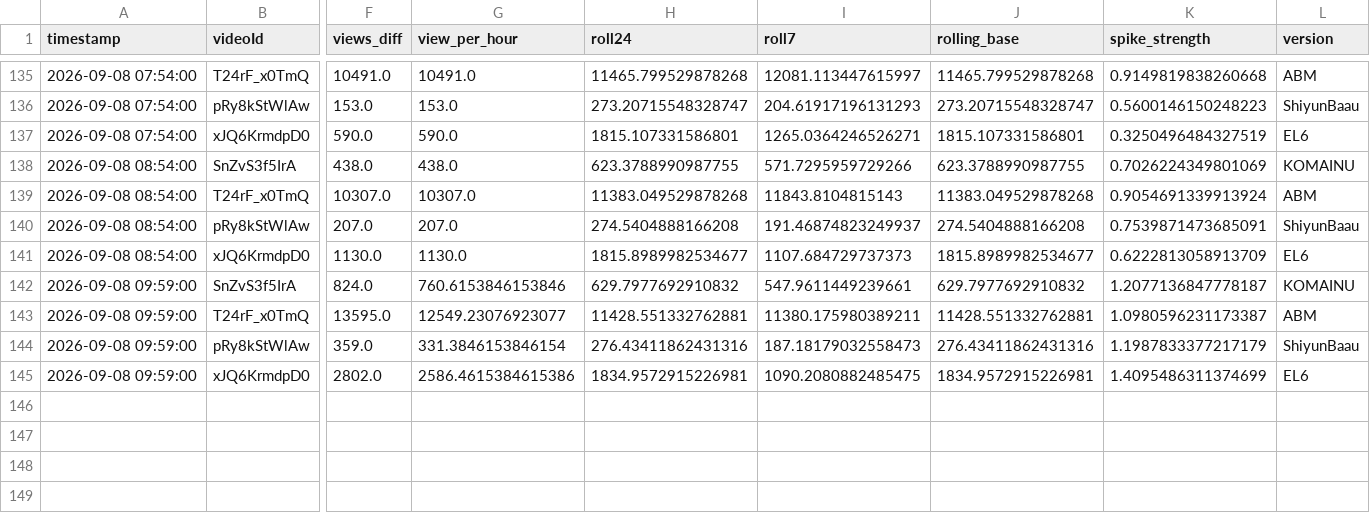
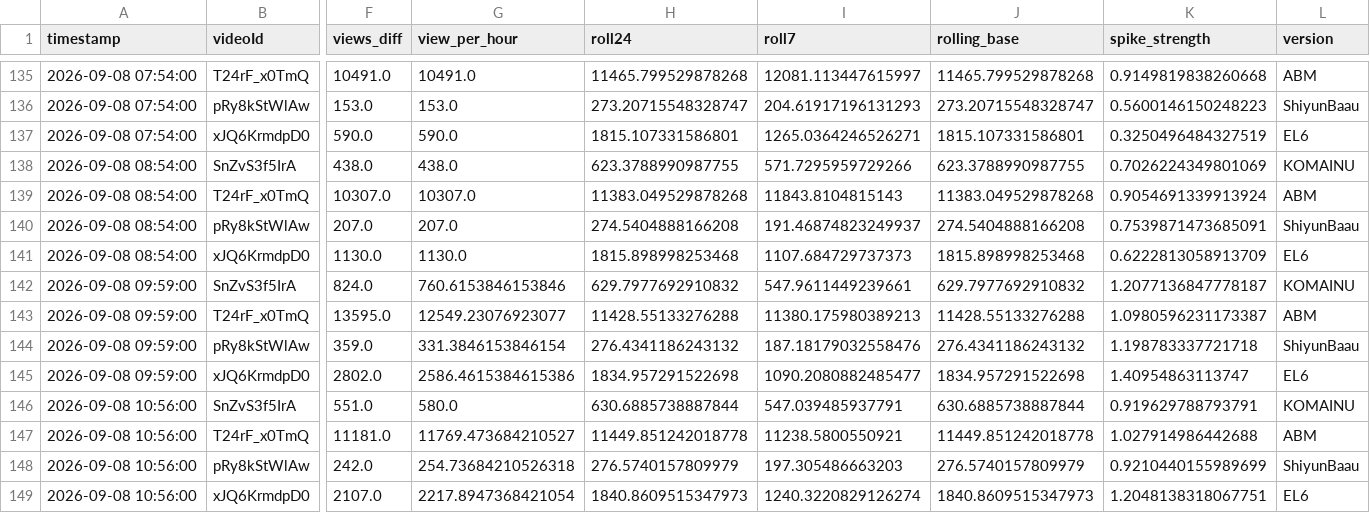
Before and after one commit to shimoharai-blip/youtube-view-fetch, a CSV file: view_history_hourly_processed.csv, drawn as a sheet; only a part is shown, gaps mark what is left out; rows hold the shown columns only; the diff names each change by its address in the sheet, - before the commit and + after, or states it on an @@ line.

```diff
--- a/view_history_hourly_processed.csv
+++ b/view_history_hourly_processed.csv
-H141 (roll24): 1815.8989982534677
+H141 (roll24): 1815.898998253468
-J141 (rolling_base): 1815.8989982534677
+J141 (rolling_base): 1815.898998253468
-H143 (roll24): 11428.551332762881
+H143 (roll24): 11428.55133276288
-I143 (roll7): 11380.175980389211
+I143 (roll7): 11380.175980389213
-J143 (rolling_base): 11428.551332762881
+J143 (rolling_base): 11428.55133276288
-H144 (roll24): 276.43411862431316
+H144 (roll24): 276.4341186243132
-I144 (roll7): 187.18179032558473
+I144 (roll7): 187.18179032558476
-J144 (rolling_base): 276.43411862431316
+J144 (rolling_base): 276.4341186243132
-K144 (spike_strength): 1.1987833377217179
+K144 (spike_strength): 1.198783337721718
-H145 (roll24): 1834.9572915226981
+H145 (roll24): 1834.957291522698
-I145 (roll7): 1090.2080882485475
+I145 (roll7): 1090.2080882485477
-J145 (rolling_base): 1834.9572915226981
+J145 (rolling_base): 1834.957291522698
-K145 (spike_strength): 1.4095486311374699
+K145 (spike_strength): 1.40954863113747
+row 146: 2026-09-08 10:56:00 | SnZvS3f5IrA | 551.0 | 580.0 | 630.6885738887844 | 547.039485937791 | 630.6885738887844 | 0.919629788793791 | KOMAINU
+row 147: 2026-09-08 10:56:00 | T24rF_x0TmQ | 11181.0 | 11769.473684210527 | 11449.851242018778 | 11238.5800550921 | 11449.851242018778 | 1.027914986442688 | ABM
+row 148: 2026-09-08 10:56:00 | pRy8kStWlAw | 242.0 | 254.73684210526318 | 276.5740157809979 | 197.305486663203 | 276.5740157809979 | 0.9210440155989699 | ShiyunBaau
+row 149: 2026-09-08 10:56:00 | xJQ6KrmdpD0 | 2107.0 | 2217.8947368421054 | 1840.8609515347973 | 1240.3220829126274 | 1840.8609515347973 | 1.2048138318067751 | EL6
```
Also changed, not shown: 5 other files.
